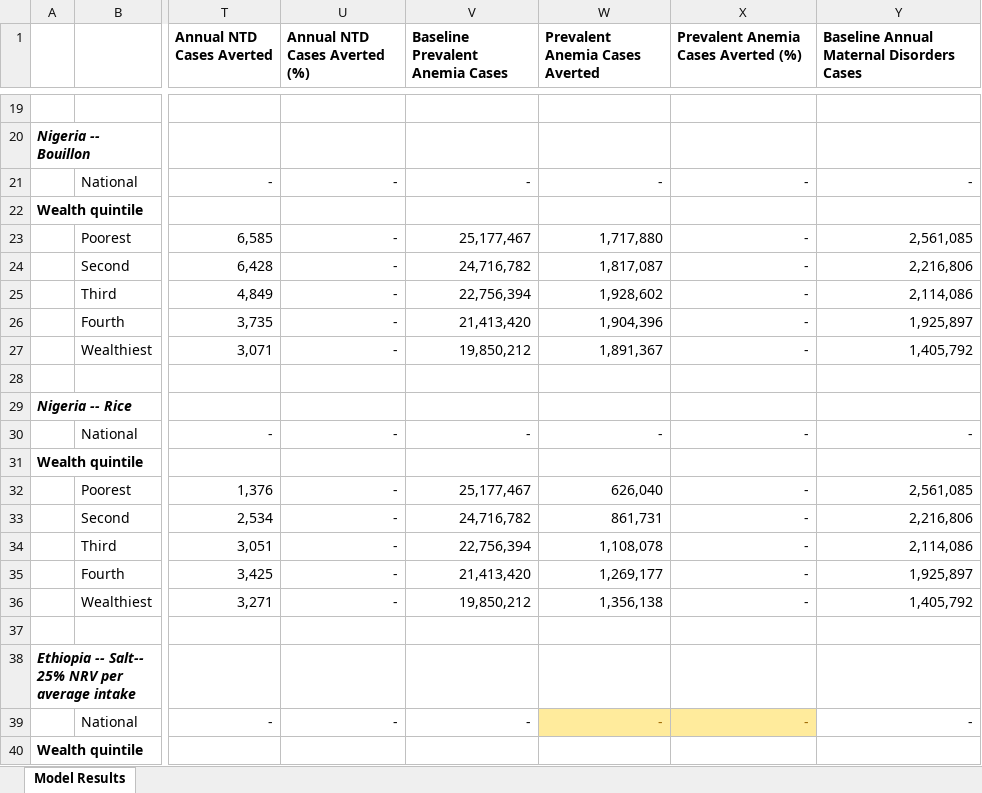
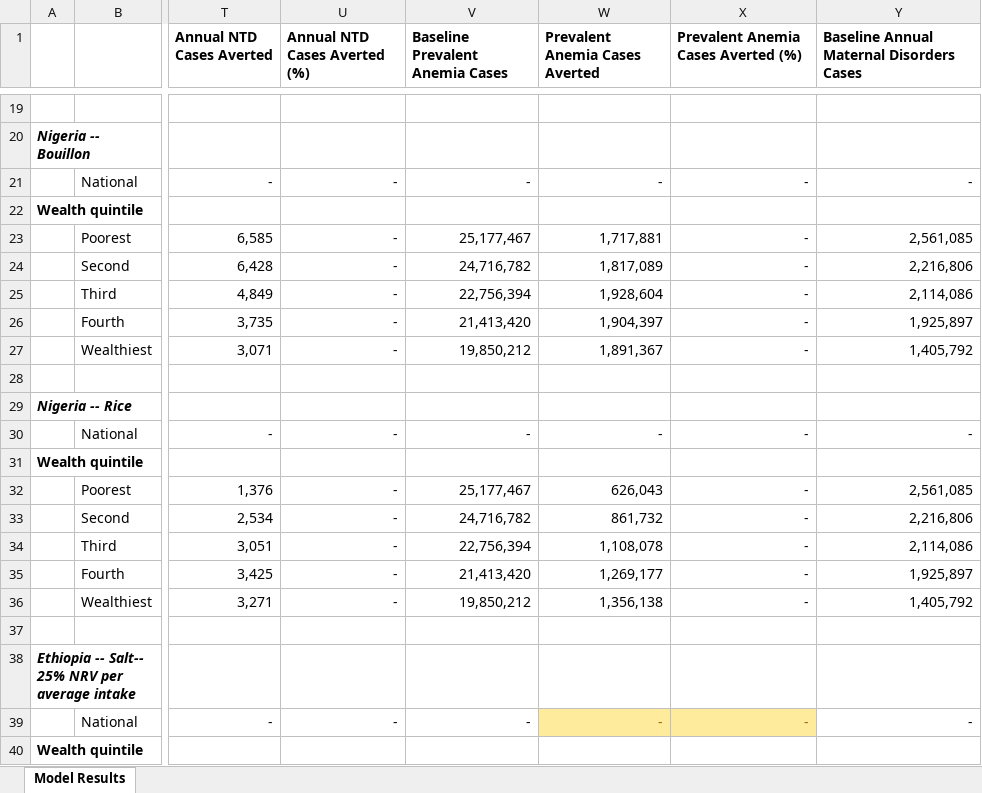
Before and after one commit to ihmeuw/vivarium_gates_lsff_2026, an Excel workbook: 5000_analyze_results/results_spreadsheet.xlsx, sheet Model Results, drawn as a sheet; only a part is shown, gaps mark what is left out; values as stored, in another font and other column widths than the file's, no borders; the diff names each change by its address in the sheet, - before the commit and + after, or states it on an @@ line.

Commit message:
Run model 1.4.1

```diff
--- a/5000_analyze_results/results_spreadsheet.xlsx (sheet Model Results)
+++ b/5000_analyze_results/results_spreadsheet.xlsx (sheet Model Results)
-W23 (Prevalent Anemia Cases Averted): 1,717,880
+W23 (Prevalent Anemia Cases Averted): 1,717,881
-W24 (Prevalent Anemia Cases Averted): 1,817,087
+W24 (Prevalent Anemia Cases Averted): 1,817,089
-W25 (Prevalent Anemia Cases Averted): 1,928,602
+W25 (Prevalent Anemia Cases Averted): 1,928,604
-W26 (Prevalent Anemia Cases Averted): 1,904,396
+W26 (Prevalent Anemia Cases Averted): 1,904,397
-W32 (Prevalent Anemia Cases Averted): 626,040
+W32 (Prevalent Anemia Cases Averted): 626,043
-W33 (Prevalent Anemia Cases Averted): 861,731
+W33 (Prevalent Anemia Cases Averted): 861,732
```
Also changed, not shown: 51 other files.
